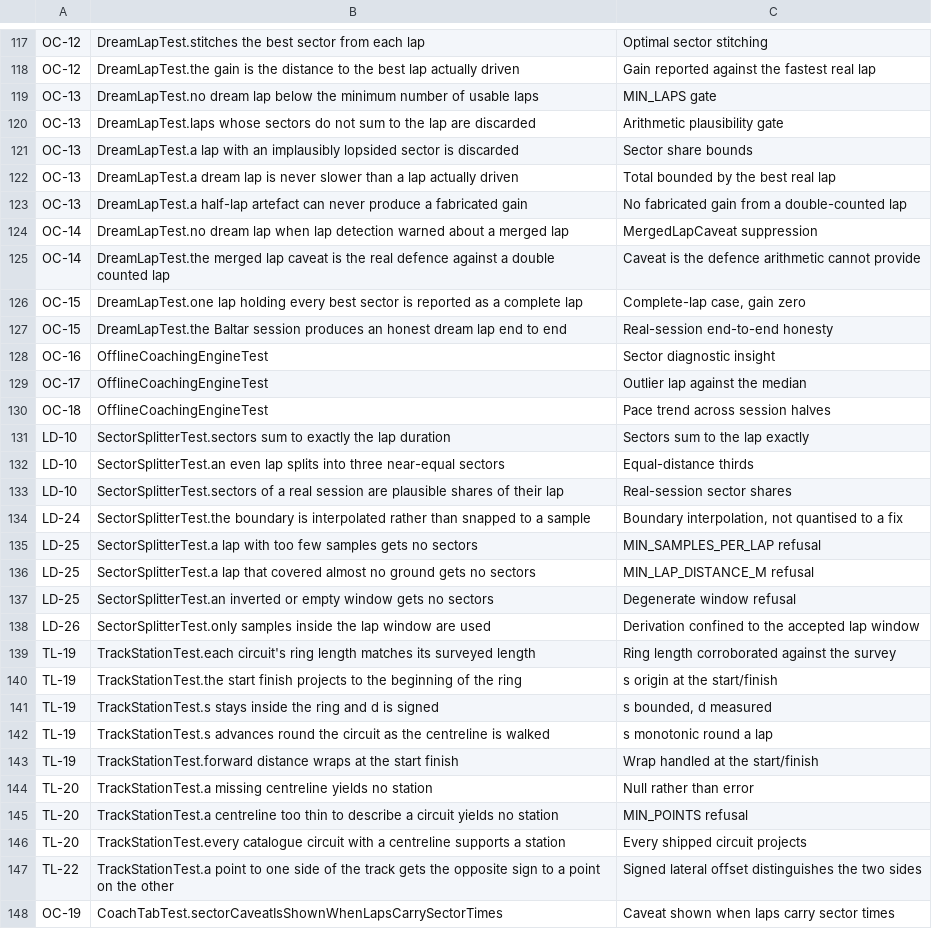
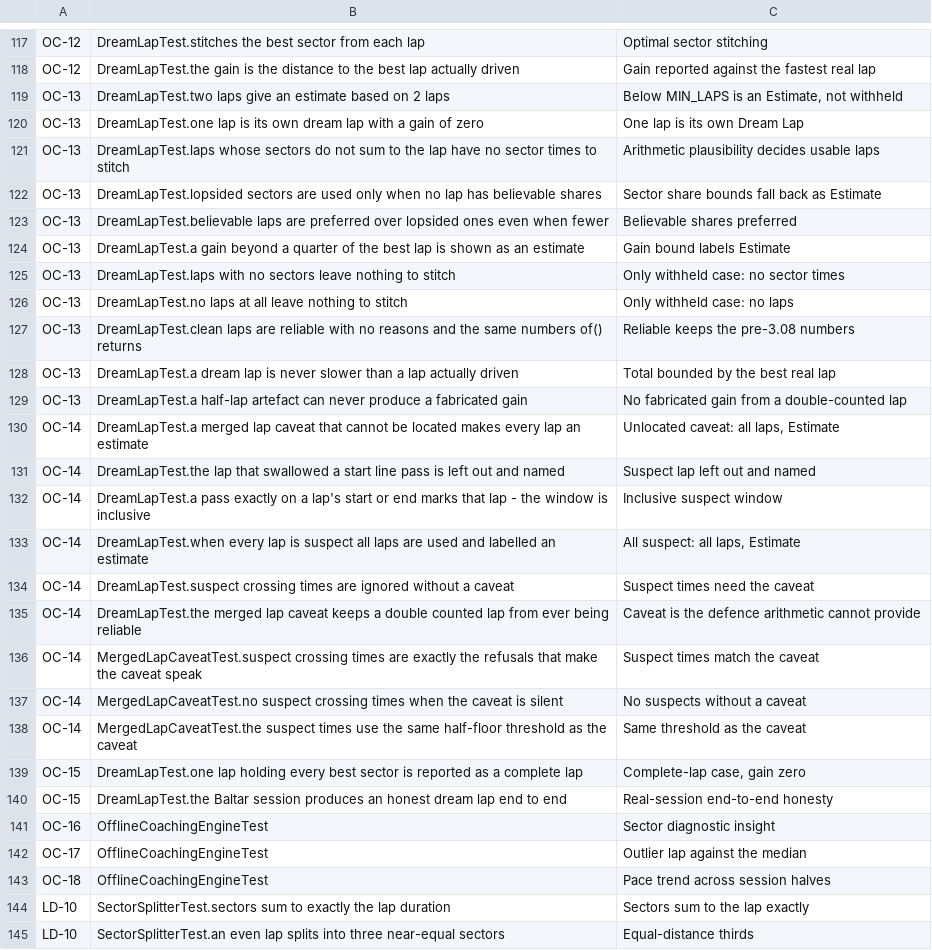
Before and after one commit to emidiofaria/Trillian, a TSV file: 05_tests/coverage-map.tsv, drawn as a sheet; only a part is shown, gaps mark what is left out; the shorter side is filled out with more unchanged rows; the diff covers the shown part only.

```diff
--- a/05_tests/coverage-map.tsv
+++ b/05_tests/coverage-map.tsv
@@ -118,9 +118,22 @@ OC-12	DreamLapTest.stitches the best sector from each lap	Optimal sector stitchi
 OC-12	DreamLapTest.the gain is the distance to the best lap actually driven	Gain reported against the fastest real lap
-OC-13	DreamLapTest.no dream lap below the minimum number of usable laps	MIN_LAPS gate
-OC-13	DreamLapTest.laps whose sectors do not sum to the lap are discarded	Arithmetic plausibility gate
-OC-13	DreamLapTest.a lap with an implausibly lopsided sector is discarded	Sector share bounds
+OC-13	DreamLapTest.two laps give an estimate based on 2 laps	Below MIN_LAPS is an Estimate, not withheld
+OC-13	DreamLapTest.one lap is its own dream lap with a gain of zero	One lap is its own Dream Lap
+OC-13	DreamLapTest.laps whose sectors do not sum to the lap have no sector times to stitch	Arithmetic plausibility decides usable laps
+OC-13	DreamLapTest.lopsided sectors are used only when no lap has believable shares	Sector share bounds fall back as Estimate
+OC-13	DreamLapTest.believable laps are preferred over lopsided ones even when fewer	Believable shares preferred
+OC-13	DreamLapTest.a gain beyond a quarter of the best lap is shown as an estimate	Gain bound labels Estimate
+OC-13	DreamLapTest.laps with no sectors leave nothing to stitch	Only withheld case: no sector times
+OC-13	DreamLapTest.no laps at all leave nothing to stitch	Only withheld case: no laps
+OC-13	DreamLapTest.clean laps are reliable with no reasons and the same numbers of() returns	Reliable keeps the pre-3.08 numbers
 OC-13	DreamLapTest.a dream lap is never slower than a lap actually driven	Total bounded by the best real lap
 OC-13	DreamLapTest.a half-lap artefact can never produce a fabricated gain	No fabricated gain from a double-counted lap
-OC-14	DreamLapTest.no dream lap when lap detection warned about a merged lap	MergedLapCaveat suppression
-OC-14	DreamLapTest.the merged lap caveat is the real defence against a double counted lap	Caveat is the defence arithmetic cannot provide
+OC-14	DreamLapTest.a merged lap caveat that cannot be located makes every lap an estimate	Unlocated caveat: all laps, Estimate
+OC-14	DreamLapTest.the lap that swallowed a start line pass is left out and named	Suspect lap left out and named
+OC-14	DreamLapTest.a pass exactly on a lap's start or end marks that lap - the window is inclusive	Inclusive suspect window
+OC-14	DreamLapTest.when every lap is suspect all laps are used and labelled an estimate	All suspect: all laps, Estimate
+OC-14	DreamLapTest.suspect crossing times are ignored without a caveat	Suspect times need the caveat
+OC-14	DreamLapTest.the merged lap caveat keeps a double counted lap from ever being reliable	Caveat is the defence arithmetic cannot provide
+OC-14	MergedLapCaveatTest.suspect crossing times are exactly the refusals that make the caveat speak	Suspect times match the caveat
+OC-14	MergedLapCaveatTest.no suspect crossing times when the caveat is silent	No suspects without a caveat
+OC-14	MergedLapCaveatTest.the suspect times use the same half-floor threshold as the caveat	Same threshold as the caveat
 OC-15	DreamLapTest.one lap holding every best sector is reported as a complete lap	Complete-lap case, gain zero
```
Also changed, not shown: 13 added rows and 6 edited cells elsewhere in this file, 16 other files.
